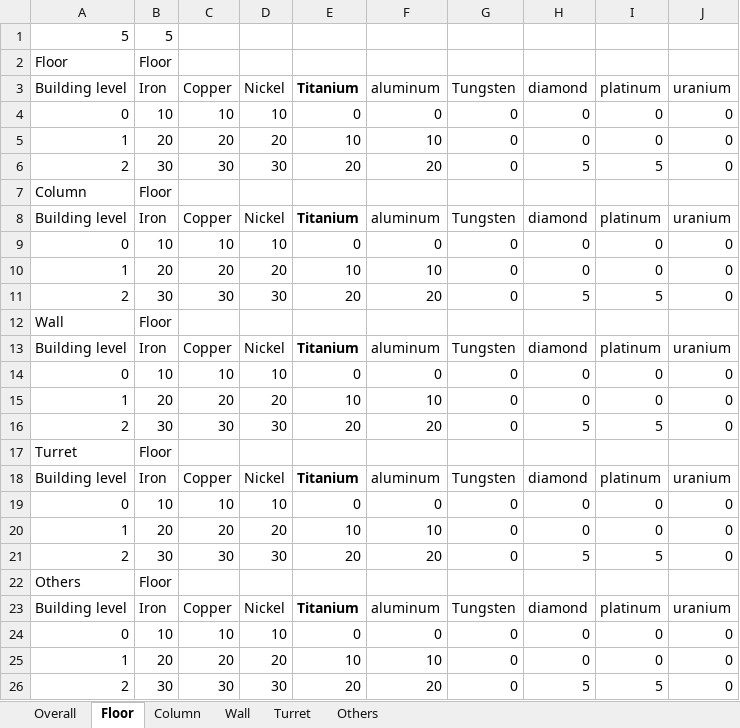
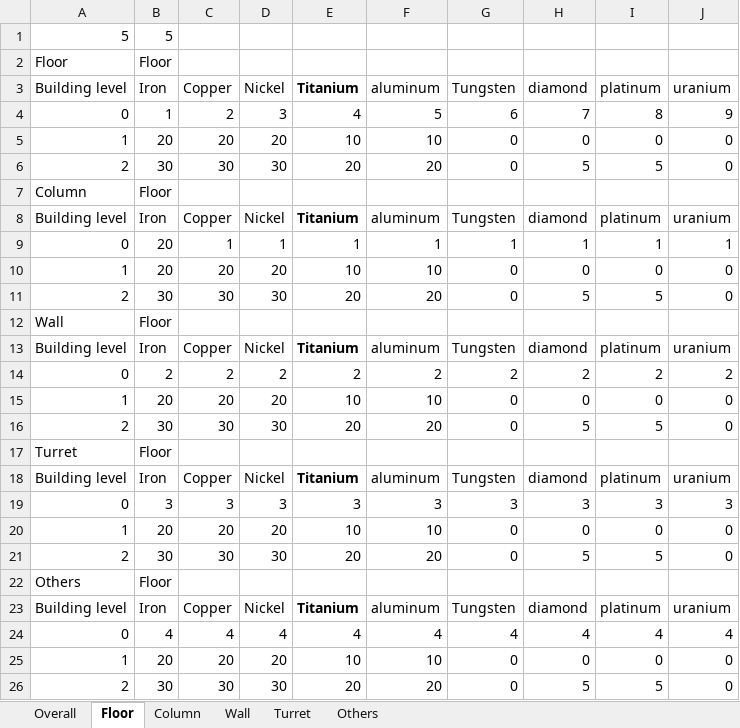
Before and after one commit to SonTown/Mars_Project, an Excel workbook: Trial/Assets/Resources/Craft_Datas/Craft_Data_requests.xlsx, sheet Floor, drawn as a sheet; values as stored, in another font and other column widths than the file's, no borders; removed rows and columns are numbered as before the commit, all else as after; the diff names each change by its address in the sheet, - before the commit and + after, or states it on an @@ line.

```diff
--- a/Trial/Assets/Resources/Craft_Datas/Craft_Data_requests.xlsx (sheet Floor)
+++ b/Trial/Assets/Resources/Craft_Datas/Craft_Data_requests.xlsx (sheet Floor)
-row 4: 0 | 10 | 10 | 10 | 0 | 0 | 0 | 0 | 0 | 0
+row 4: 0 | 1 | 2 | 3 | 4 | 5 | 6 | 7 | 8 | 9
-row 9: 0 | 10 | 10 | 10 | 0 | 0 | 0 | 0 | 0 | 0
+row 9: 0 | 20 | 1 | 1 | 1 | 1 | 1 | 1 | 1 | 1
-row 14: 0 | 10 | 10 | 10 | 0 | 0 | 0 | 0 | 0 | 0
+row 14: 0 | 2 | 2 | 2 | 2 | 2 | 2 | 2 | 2 | 2
-row 19: 0 | 10 | 10 | 10 | 0 | 0 | 0 | 0 | 0 | 0
+row 19: 0 | 3 | 3 | 3 | 3 | 3 | 3 | 3 | 3 | 3
-row 24: 0 | 10 | 10 | 10 | 0 | 0 | 0 | 0 | 0 | 0
+row 24: 0 | 4 | 4 | 4 | 4 | 4 | 4 | 4 | 4 | 4
```
Also changed, not shown: 53 other files.
